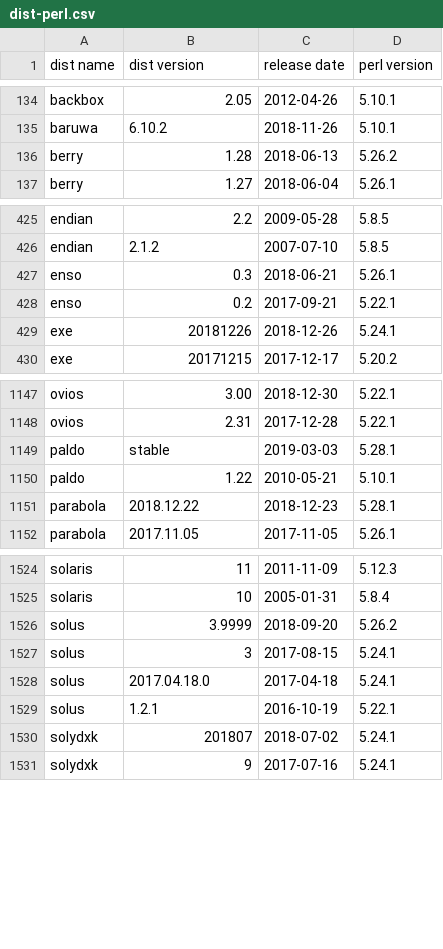
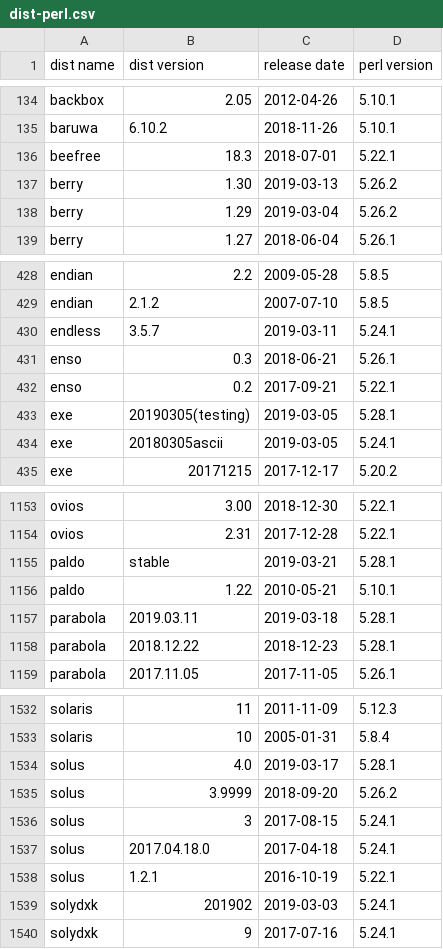
Before and after one commit to Tux/System-Info, a CSV file: sandbox/dist-perl.csv, drawn as a sheet; only a part is shown, gaps mark what is left out; the diff covers the shown part only.

Commit message:
Update distro list
• Added   beefree, endless
• Removed -
• Updated alpine, antergos, antix, arco, berry, bicom, container, emmabuntus,
  exe, extix, ipfire, kdeneon, linhes, liveraizo, namib, parabola, pardus,
  reactos, rosa, septor, solus, solydxk, sparky, tails, univention, voyager,
  zorin

```diff
--- a/sandbox/dist-perl.csv
+++ b/sandbox/dist-perl.csv
@@ -135,3 +135,5 @@ backbox,2.05,2012-04-26,5.10.1
 baruwa,6.10.2,2018-11-26,5.10.1
-berry,1.28,2018-06-13,5.26.2
+beefree,18.3,2018-07-01,5.22.1
+berry,1.30,2019-03-13,5.26.2
+berry,1.29,2019-03-04,5.26.2
 berry,1.27,2018-06-04,5.26.1
@@ -426,5 +429,7 @@ endian,2.2,2009-05-28,5.8.5
 endian,2.1.2,2007-07-10,5.8.5
+endless,3.5.7,2019-03-11,5.24.1
 enso,0.3,2018-06-21,5.26.1
 enso,0.2,2017-09-21,5.22.1
-exe,20181226,2018-12-26,5.24.1
+exe,20190305(testing),2019-03-05,5.28.1
+exe,20180305ascii,2019-03-05,5.24.1
 exe,20171215,2017-12-17,5.20.2
@@ -1148,4 +1154,5 @@ ovios,3.00,2018-12-30,5.22.1
 ovios,2.31,2017-12-28,5.22.1
-paldo,stable,2019-03-03,5.28.1
+paldo,stable,2019-03-21,5.28.1
 paldo,1.22,2010-05-21,5.10.1
+parabola,2019.03.11,2019-03-18,5.28.1
 parabola,2018.12.22,2018-12-23,5.28.1
@@ -1525,2 +1533,3 @@ solaris,11,2011-11-09,5.12.3
 solaris,10,2005-01-31,5.8.4
+solus,4.0,2019-03-17,5.28.1
 solus,3.9999,2018-09-20,5.26.2
@@ -1529,3 +1538,3 @@ solus,2017.04.18.0,2017-04-18,5.24.1
 solus,1.2.1,2016-10-19,5.22.1
-solydxk,201807,2018-07-02,5.24.1
+solydxk,201902,2019-03-03,5.24.1
 solydxk,9,2017-07-16,5.24.1
```
Also changed, not shown: 4 added rows and 66 edited cells elsewhere in this file.
